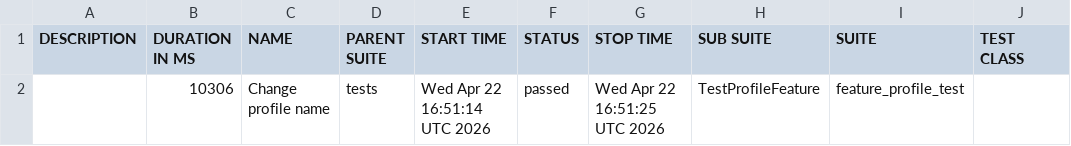
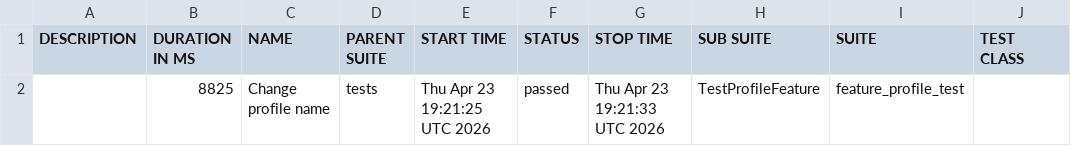
Before and after one commit to Kraym228/mini-project, a CSV file: data/suites.csv, drawn as a sheet; only a part is shown; the diff names each change by its address in the sheet, - before the commit and + after, or states it on an @@ line.

```diff
--- a/data/suites.csv
+++ b/data/suites.csv
-B2 (DURATION IN MS): 10306
+B2 (DURATION IN MS): 8825
-E2 (START TIME): Wed Apr 22 16:51:14 UTC 2026
+E2 (START TIME): Thu Apr 23 19:21:25 UTC 2026
-G2 (STOP TIME): Wed Apr 22 16:51:25 UTC 2026
+G2 (STOP TIME): Thu Apr 23 19:21:33 UTC 2026
```
Also changed, not shown: 22 other files.
